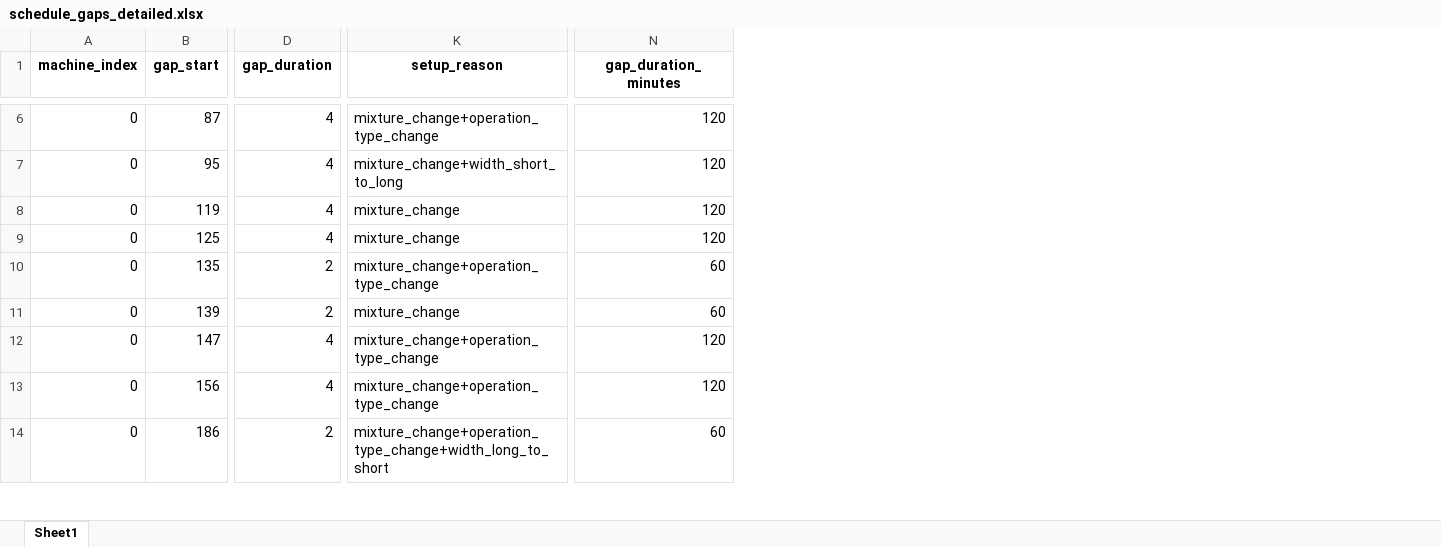
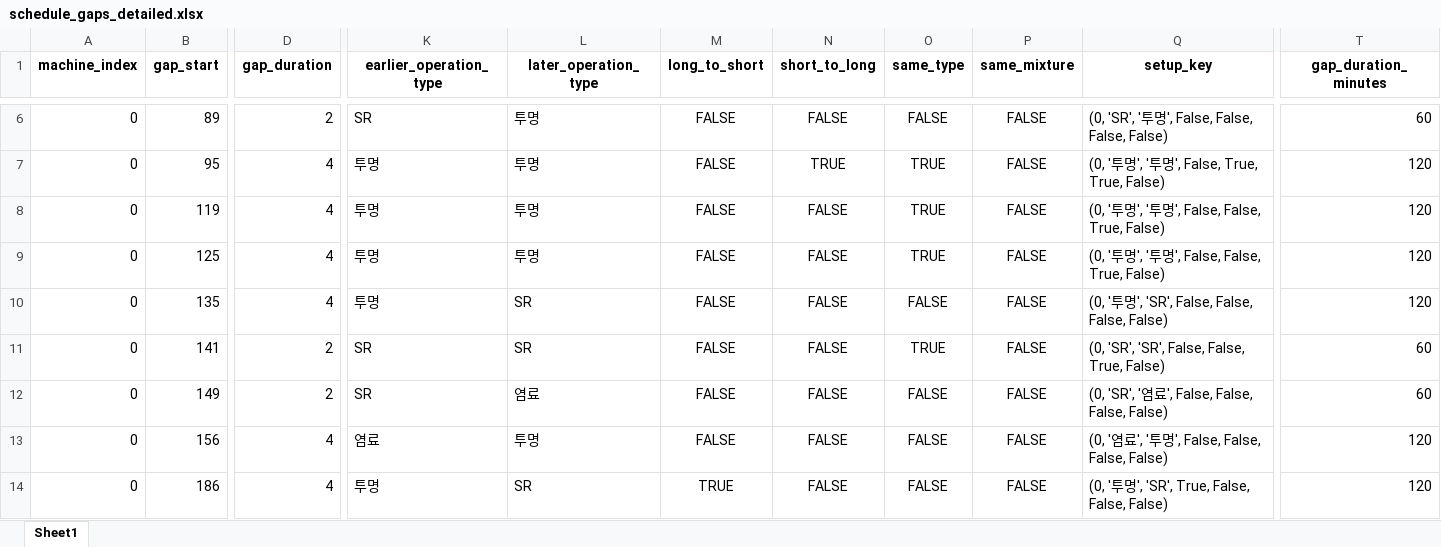
Before and after one commit to Sohyun-B/production-scheduling-system, an Excel workbook: python_engine/data/output/schedule_gaps_detailed.xlsx, sheet Sheet1, drawn as a sheet; only a part is shown, gaps mark what is left out; values as stored, in another font and other column widths than the file's, no borders; removed rows and columns are numbered as before the commit, all else as after; the diff covers the shown part only; the diff names each change by its address in the sheet, - before the commit and + after, or states it on an @@ line.

Commit message:
Refactor results module and fix DelayProcessor integration
Major changes:
- Consolidated 8 duplicate files in src/results into 6 unified modules
- Fixed DelayProcessor integration in scheduler for accurate setup time calculation
- Enhanced gap_analyzer with detailed setup condition analysis
- Removed redundant files and improved code organization
- Added comprehensive gap analysis with DelayProcessor key values

```diff
--- a/python_engine/data/output/schedule_gaps_detailed.xlsx (sheet Sheet1)
+++ b/python_engine/data/output/schedule_gaps_detailed.xlsx (sheet Sheet1)
-column K (setup_reason), rows 6-14: mixture_change+operation_type_change | mixture_change+width_short_to_long | mixture_change | mixture_change | mixture_change+operation_type_change | mixture_change | mixture_change+operation_type_change | mixture_change+operation_type_change | mixture_change+operation_type_change+width_long_to_short
+column K (earlier_operation_type), rows 6-14: SR | 투명 | 투명 | 투명 | 투명 | SR | SR | 염료 | 투명
+column L (later_operation_type), rows 6-14: 투명 | 투명 | 투명 | 투명 | SR | SR | 염료 | 투명 | SR
+column M (long_to_short), rows 6-14: FALSE | FALSE | FALSE | FALSE | FALSE | FALSE | FALSE | FALSE | TRUE
+column N (short_to_long), rows 6-14: FALSE | TRUE | FALSE | FALSE | FALSE | FALSE | FALSE | FALSE | FALSE
+column O (same_type), rows 6-14: FALSE | TRUE | TRUE | TRUE | FALSE | TRUE | FALSE | FALSE | FALSE
+column P (same_mixture), rows 6-14: all FALSE
+column Q (setup_key), rows 6-14: (0, 'SR', '투명', False, False, False, False) | (0, '투명', '투명', False, True, True, False) | (0, '투명', '투명', False, False, True, False) | (0, '투명', '투명', False, False, True, False) | (0, '투명', 'SR', False, False, False, False) | (0, 'SR', 'SR', False, False, True, False) | (0, 'SR', '염료', False, False, False, False) | (0, '염료', '투명', False, False, False, False) | (0, '투명', 'SR', True, False, False, False)
-B6 (gap_start): 87
+B6 (gap_start): 89
-D6 (gap_duration): 4
+D6 (gap_duration): 2
-T6 (gap_duration_minutes): 120
+T6 (gap_duration_minutes): 60
-D10 (gap_duration): 2
+D10 (gap_duration): 4
-T10 (gap_duration_minutes): 60
+T10 (gap_duration_minutes): 120
-B11 (gap_start): 139
+B11 (gap_start): 141
-B12 (gap_start): 147
+B12 (gap_start): 149
-D12 (gap_duration): 4
+D12 (gap_duration): 2
-T12 (gap_duration_minutes): 120
+T12 (gap_duration_minutes): 60
-D14 (gap_duration): 2
+D14 (gap_duration): 4
-T14 (gap_duration_minutes): 60
+T14 (gap_duration_minutes): 120
```
Also changed, not shown: 459 edited cells elsewhere in this sheet, python_engine/data/output/machine_gap_summary.xlsx, 21 other files.
